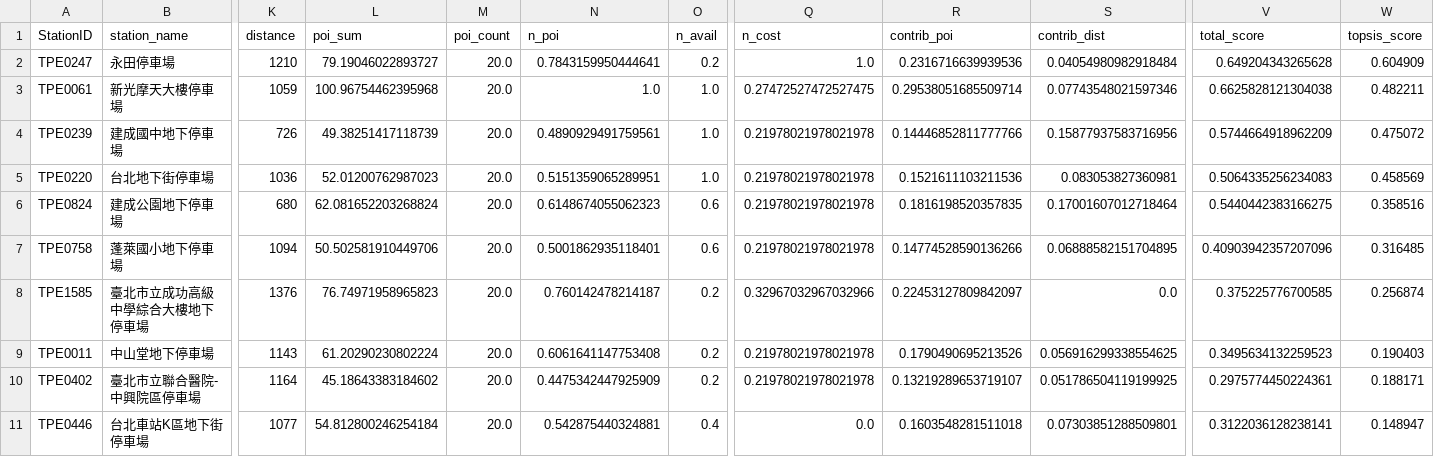
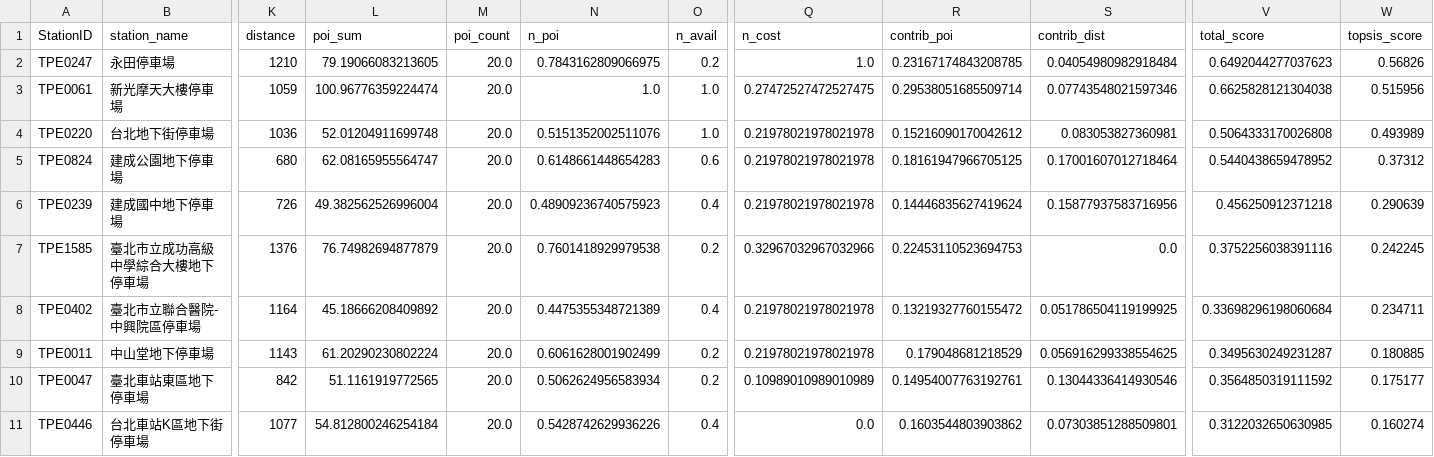
Before and after one commit to HanstonH/A-Context-Aware-Multi-Criteria-Recommendation-System-for-Electric-Vehicle-Charging, a CSV file: AI/Algorithm/final_recommendations_summary.csv, drawn as a sheet; only a part is shown, gaps mark what is left out; removed rows and columns are numbered as before the commit, all else as after; rows hold the shown columns only; the diff names each change by its address in the sheet, - before the commit and + after, or states it on an @@ line.

Commit message:
done

```diff
--- a/AI/Algorithm/final_recommendations_summary.csv
+++ b/AI/Algorithm/final_recommendations_summary.csv
-L2 (poi_sum): 79.19046022893727
+L2 (poi_sum): 79.19066083213605
-N2 (n_poi): 0.7843159950444641
+N2 (n_poi): 0.7843162809066975
-R2 (contrib_poi): 0.2316716639939536
+R2 (contrib_poi): 0.23167174843208785
-V2 (total_score): 0.649204343265628
+V2 (total_score): 0.6492044277037623
-W2 (topsis_score): 0.604909
+W2 (topsis_score): 0.56826
-L3 (poi_sum): 100.96754462395968
+L3 (poi_sum): 100.96776359224474
-W3 (topsis_score): 0.482211
+W3 (topsis_score): 0.515956
-row 4: TPE0239 | 建成國中地下停車場 | 726 | 49.38251417118739 | 20.0 | 0.4890929491759561 | 1.0 | 0.21978021978021978 | 0.14446852811777766 | 0.15877937583716956 | 0.5744664918962209 | 0.475072
-L4 (poi_sum): 52.01200762987023
+L4 (poi_sum): 52.01204911699748
-N4 (n_poi): 0.5151359065289951
+N4 (n_poi): 0.5151352002511076
-R4 (contrib_poi): 0.1521611103211536
+R4 (contrib_poi): 0.15216090170042612
-V4 (total_score): 0.5064335256234083
+V4 (total_score): 0.5064333170026808
-W4 (topsis_score): 0.458569
+W4 (topsis_score): 0.493989
-L5 (poi_sum): 62.081652203268824
+L5 (poi_sum): 62.08165955564747
-N5 (n_poi): 0.6148674055062323
+N5 (n_poi): 0.6148661448654283
-R5 (contrib_poi): 0.1816198520357835
+R5 (contrib_poi): 0.18161947966705125
-V5 (total_score): 0.5440442383166275
+V5 (total_score): 0.5440438659478952
-W5 (topsis_score): 0.358516
+W5 (topsis_score): 0.37312
-row 7: TPE0758 | 蓬萊國小地下停車場 | 1094 | 50.502581910449706 | 20.0 | 0.5001862935118401 | 0.6 | 0.21978021978021978 | 0.14774528590136266 | 0.06888582151704895 | 0.40903942357207096 | 0.316485
+row 6: TPE0239 | 建成國中地下停車場 | 726 | 49.382562526996004 | 20.0 | 0.48909236740575923 | 0.4 | 0.21978021978021978 | 0.14446835627419624 | 0.15877937583716956 | 0.456250912371218 | 0.290639
-L7 (poi_sum): 76.74971958965823
+L7 (poi_sum): 76.74982694877879
-N7 (n_poi): 0.760142478214187
+N7 (n_poi): 0.7601418929979538
-R7 (contrib_poi): 0.22453127809842097
+R7 (contrib_poi): 0.22453110523694753
-V7 (total_score): 0.375225776700585
+V7 (total_score): 0.3752256038391116
-W7 (topsis_score): 0.256874
+W7 (topsis_score): 0.242245
+row 8: TPE0402 | 臺北市立聯合醫院-中興院區停車場 | 1164 | 45.18666208409892 | 20.0 | 0.4475355348721389 | 0.4 | 0.21978021978021978 | 0.13219327760155472 | 0.051786504119199925 | 0.33698296198060684 | 0.234711
-N9 (n_poi): 0.6061641147753408
+N9 (n_poi): 0.6061628001902499
-R9 (contrib_poi): 0.1790490695213526
+R9 (contrib_poi): 0.179048681218529
-V9 (total_score): 0.3495634132259523
+V9 (total_score): 0.3495630249231287
-W9 (topsis_score): 0.190403
+W9 (topsis_score): 0.180885
-row 10: TPE0402 | 臺北市立聯合醫院-中興院區停車場 | 1164 | 45.18643383184602 | 20.0 | 0.4475342447925909 | 0.2 | 0.21978021978021978 | 0.13219289653719107 | 0.051786504119199925 | 0.2975774450224361 | 0.188171
+row 10: TPE0047 | 臺北車站東區地下停車場 | 842 | 51.1161919772565 | 20.0 | 0.5062624956583934 | 0.2 | 0.10989010989010989 | 0.14954007763192761 | 0.13044336414930546 | 0.3564850319111592 | 0.175177
-N11 (n_poi): 0.542875440324881
+N11 (n_poi): 0.5428742629936226
-R11 (contrib_poi): 0.1603548281511018
+R11 (contrib_poi): 0.1603544803903862
-V11 (total_score): 0.3122036128238141
+V11 (total_score): 0.3122032650630985
-W11 (topsis_score): 0.148947
+W11 (topsis_score): 0.160274
```
